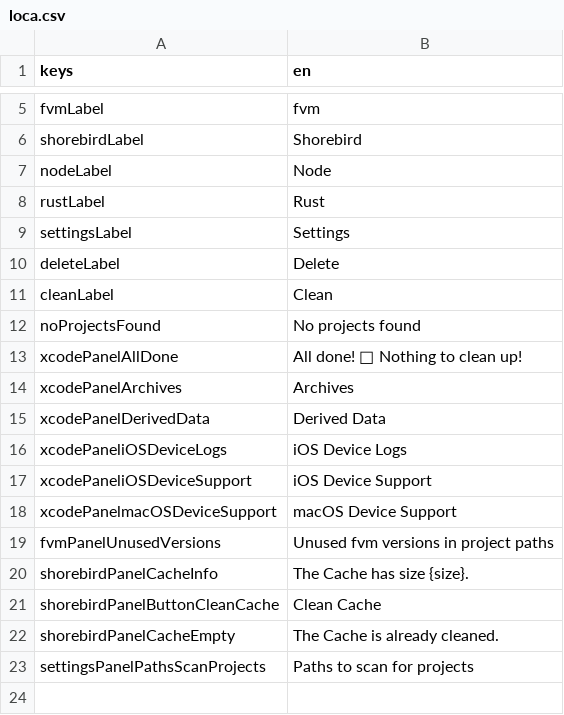
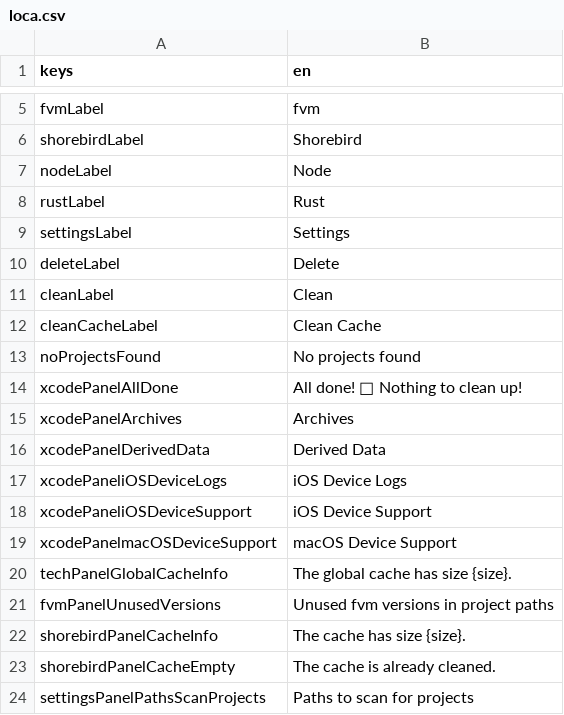
Before and after one commit to defuncart/dev_sweeper, a CSV file: assets_dev/loca/loca.csv, drawn as a sheet; only a part is shown, gaps mark what is left out.

Commit message:
feature: flutter, node rust clear global cache

```diff
--- a/assets_dev/loca/loca.csv
+++ b/assets_dev/loca/loca.csv
@@ -11,2 +11,3 @@ deleteLabel;Delete
 cleanLabel;Clean
+cleanCacheLabel;Clean Cache
 noProjectsFound;No projects found
@@ -18,6 +19,6 @@ xcodePaneliOSDeviceSupport;iOS Device Support
 xcodePanelmacOSDeviceSupport;macOS Device Support
+techPanelGlobalCacheInfo;The global cache has size {size}.
 fvmPanelUnusedVersions;Unused fvm versions in project paths
-shorebirdPanelCacheInfo;The Cache has size {size}.
-shorebirdPanelButtonCleanCache;Clean Cache
-shorebirdPanelCacheEmpty;The Cache is already cleaned.
+shorebirdPanelCacheInfo;The cache has size {size}.
+shorebirdPanelCacheEmpty;The cache is already cleaned.
 settingsPanelPathsScanProjects;Paths to scan for projects
```
Also changed, not shown: 10 other files.
